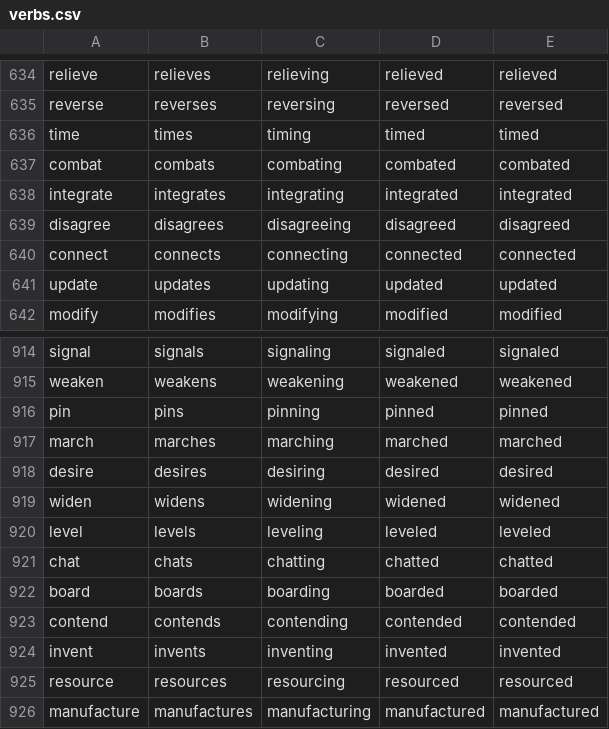
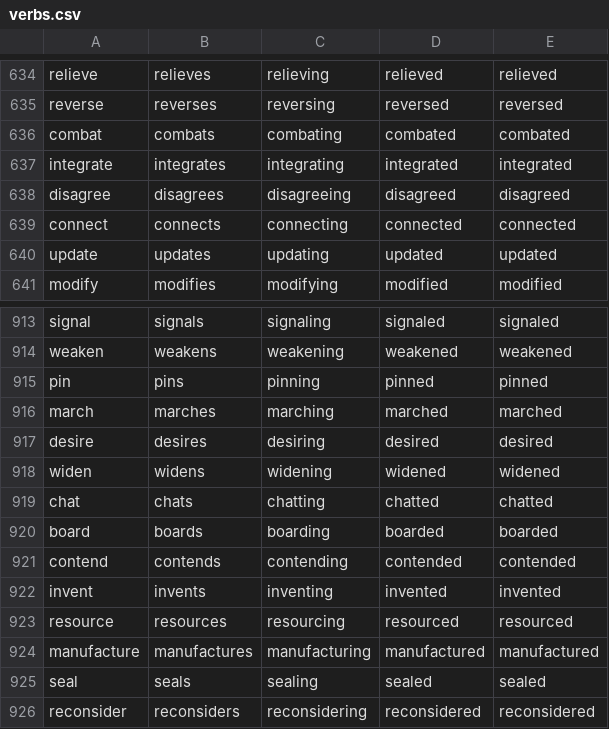
Before and after one commit to Lario333/CondFinder, a CSV file: src/main/resources/verbs.csv, drawn as a sheet; only a part is shown, gaps mark what is left out; the shorter side is filled out with more unchanged rows.

```diff
--- a/src/main/resources/verbs.csv
+++ b/src/main/resources/verbs.csv
@@ -635,3 +635,2 @@ relieve,relieves,relieving,relieved,relieved
 reverse,reverses,reversing,reversed,reversed
-time,times,timing,timed,timed
 combat,combats,combating,combated,combated
@@ -919,3 +918,2 @@ desire,desires,desiring,desired,desired
 widen,widens,widening,widened,widened
-level,levels,leveling,leveled,leveled
 chat,chats,chatting,chatted,chatted
```
Also changed, not shown: 1 other file.
